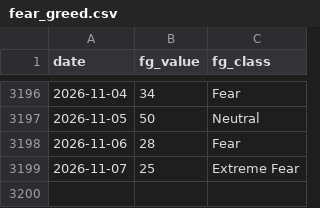
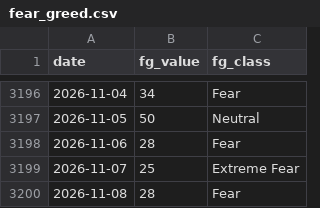
Before and after one commit to bautiaraujo/sol-sentiment-dashboard-visionaris, a CSV file: data/fear_greed.csv, drawn as a sheet; only a part is shown, gaps mark what is left out; the diff names each change by its address in the sheet, - before the commit and + after, or states it on an @@ line.

```diff
--- a/data/fear_greed.csv
+++ b/data/fear_greed.csv
+row 3200: 2026-11-08 | 28 | Fear
```
Also changed, not shown: data/solana_prices.csv, 2 other files.
